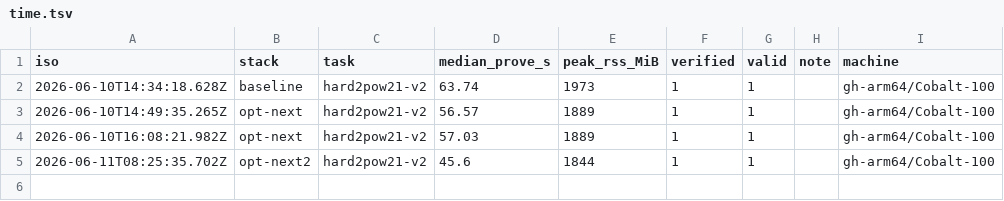
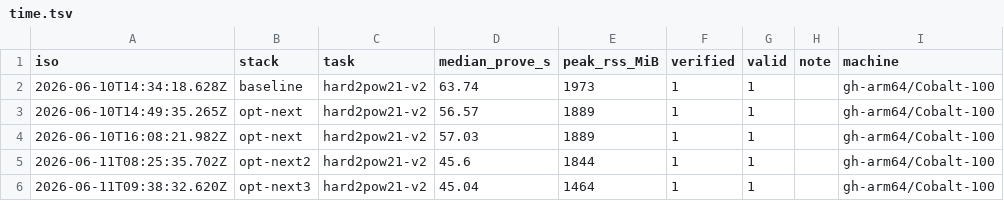
Before and after one commit to lordshashank/zk-prover-arena, a TSV file: boards/time.tsv, drawn as a sheet.

```diff
--- a/boards/time.tsv
+++ b/boards/time.tsv
@@ -5 +5,2 @@ iso	stack	task	median_prove_s	peak_rss_MiB	verified	valid	note	machine
 2026-06-11T08:25:35.702Z	opt-next2	hard2pow21-v2	45.6	1844	1	1		gh-arm64/Cobalt-100
+2026-06-11T09:38:32.620Z	opt-next3	hard2pow21-v2	45.04	1464	1	1		gh-arm64/Cobalt-100
```
Also changed, not shown: boards/memory.tsv, boards/x86/memory.tsv, 5 other files.
